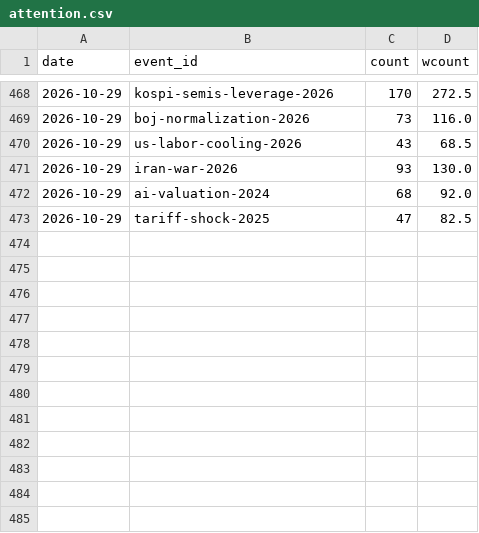
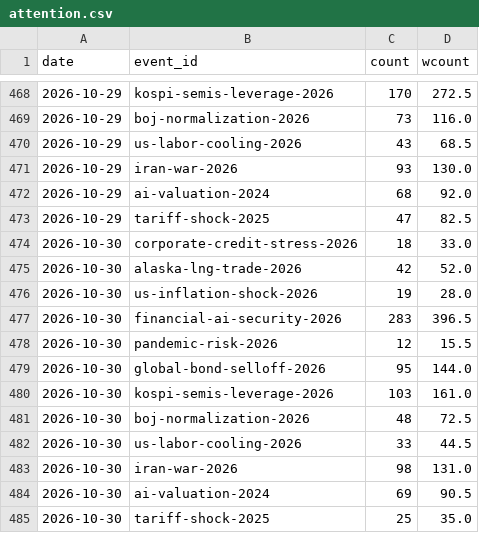
Before and after one commit to hshs9413-gif/narrative-tracker, a CSV file: docs/data/attention.csv, drawn as a sheet; only a part is shown, gaps mark what is left out; the diff names each change by its address in the sheet, - before the commit and + after, or states it on an @@ line.

```diff
--- a/docs/data/attention.csv
+++ b/docs/data/attention.csv
+row 474: 2026-10-30 | corporate-credit-stress-2026 | 18 | 33.0
+row 475: 2026-10-30 | alaska-lng-trade-2026 | 42 | 52.0
+row 476: 2026-10-30 | us-inflation-shock-2026 | 19 | 28.0
+row 477: 2026-10-30 | financial-ai-security-2026 | 283 | 396.5
+row 478: 2026-10-30 | pandemic-risk-2026 | 12 | 15.5
+row 479: 2026-10-30 | global-bond-selloff-2026 | 95 | 144.0
+row 480: 2026-10-30 | kospi-semis-leverage-2026 | 103 | 161.0
+row 481: 2026-10-30 | boj-normalization-2026 | 48 | 72.5
+row 482: 2026-10-30 | us-labor-cooling-2026 | 33 | 44.5
+row 483: 2026-10-30 | iran-war-2026 | 98 | 131.0
+row 484: 2026-10-30 | ai-valuation-2024 | 69 | 90.5
+row 485: 2026-10-30 | tariff-shock-2025 | 25 | 35.0
```
Also changed, not shown: docs/data/forecast_log.csv, docs/data/overnight_us.csv, 14 other files.
